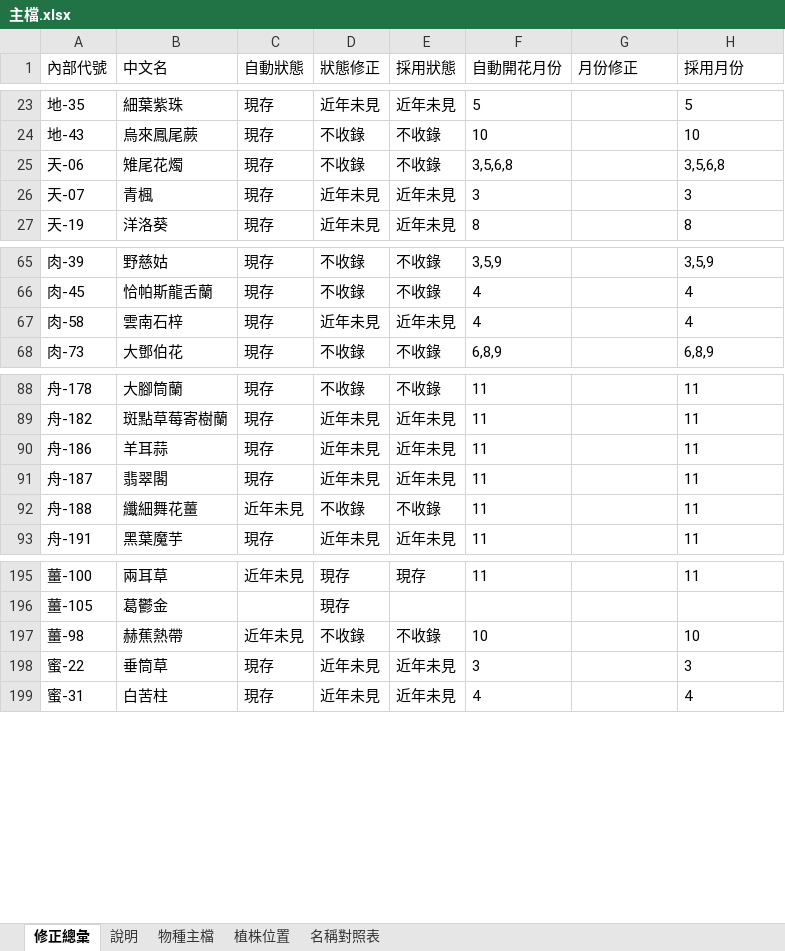
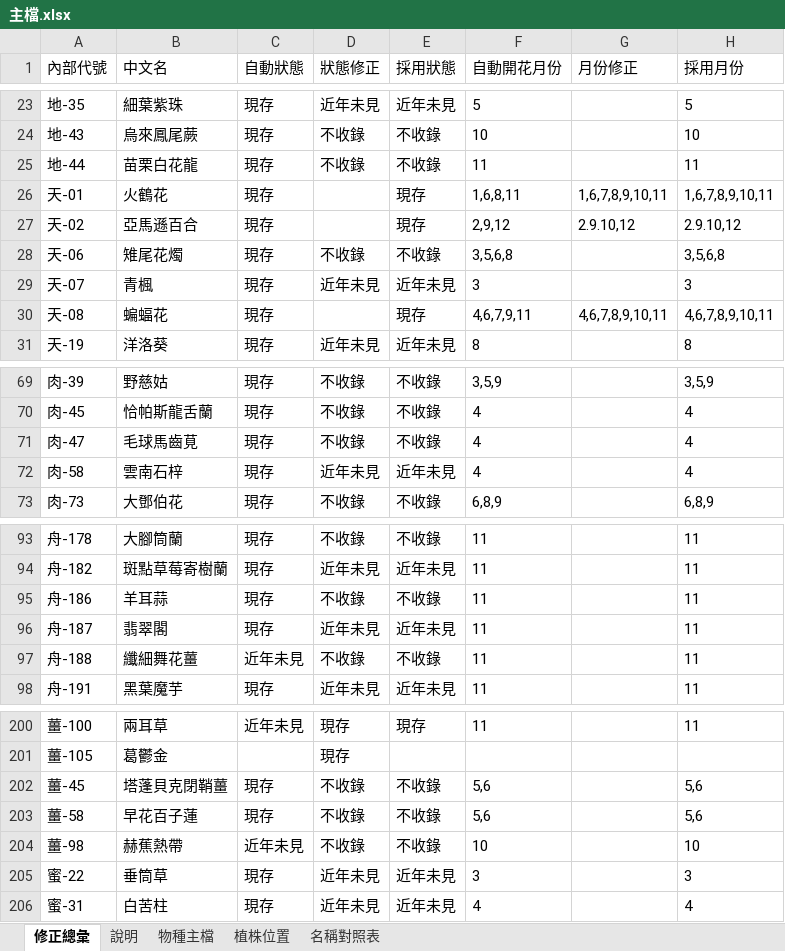
Before and after one commit to yoserchen/smallflower-web, an Excel workbook: tools/data/主檔.xlsx, sheet 修正總彙, drawn as a sheet; only a part is shown, gaps mark what is left out; values as stored, in another font and other column widths than the file's, no borders; charts and pictures not drawn; addresses are those after the commit; the diff names each change by its address in the sheet, - before the commit and + after, or states it on an @@ line.

```diff
--- a/tools/data/主檔.xlsx (sheet 修正總彙)
+++ b/tools/data/主檔.xlsx (sheet 修正總彙)
+row 25: 地-44 | 苗栗白花龍 | 現存 | 不收錄 | 不收錄 | 11 |  | 11
+row 26: 天-01 | 火鶴花 | 現存 |  | 現存 | 1,6,8,11 | 1,6,7,8,9,10,11 | 1,6,7,8,9,10,11
+row 27: 天-02 | 亞馬遜百合 | 現存 |  | 現存 | 2,9,12 | 2.9.10,12 | 2.9.10,12
+row 30: 天-08 | 蝙蝠花 | 現存 |  | 現存 | 4,6,7,9,11 | 4,6,7,8,9,10,11 | 4,6,7,8,9,10,11
+row 71: 肉-47 | 毛球馬齒莧 | 現存 | 不收錄 | 不收錄 | 4 |  | 4
-D95 (狀態修正): 近年未見
+D95 (狀態修正): 不收錄
-E95 (採用狀態): 近年未見
+E95 (採用狀態): 不收錄
+row 202: 薑-45 | 塔蓬貝克閉鞘薑 | 現存 | 不收錄 | 不收錄 | 5,6 |  | 5,6
+row 203: 薑-58 | 早花百子蓮 | 現存 | 不收錄 | 不收錄 | 5,6 |  | 5,6
```
Also changed, not shown: sheet 物種主檔, sheet 名稱對照表, sheet 植株位置, 45 other files.
